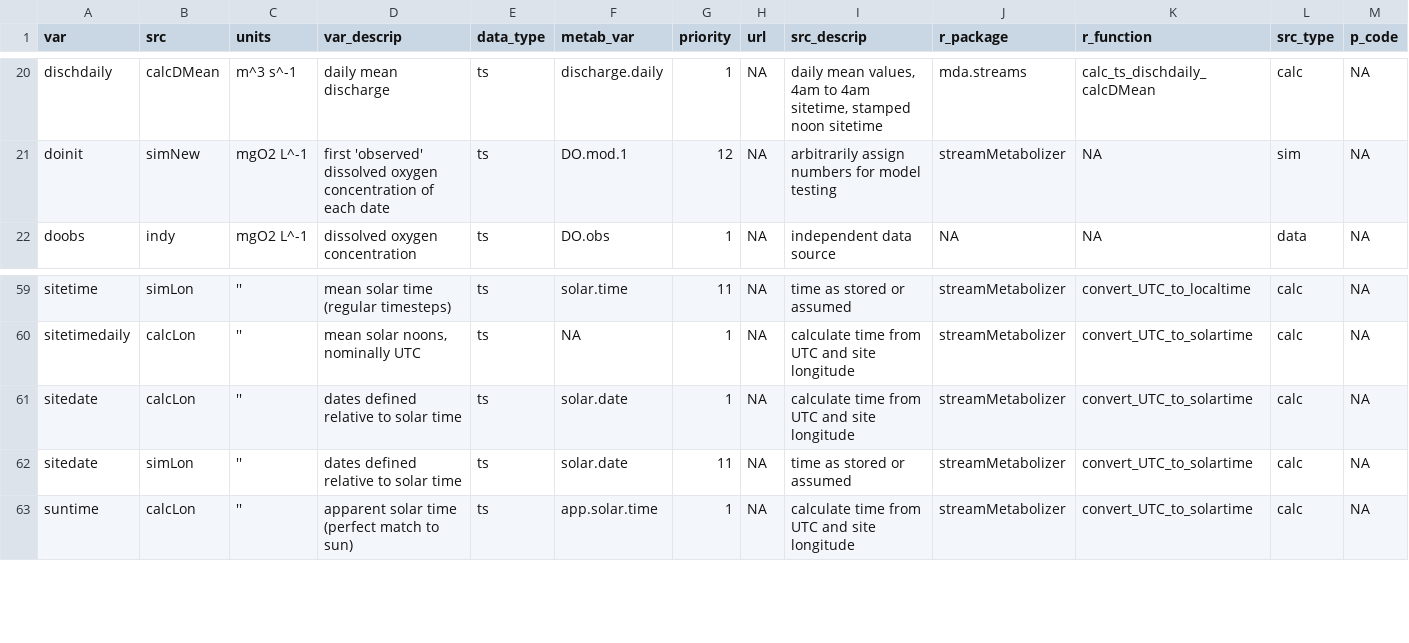
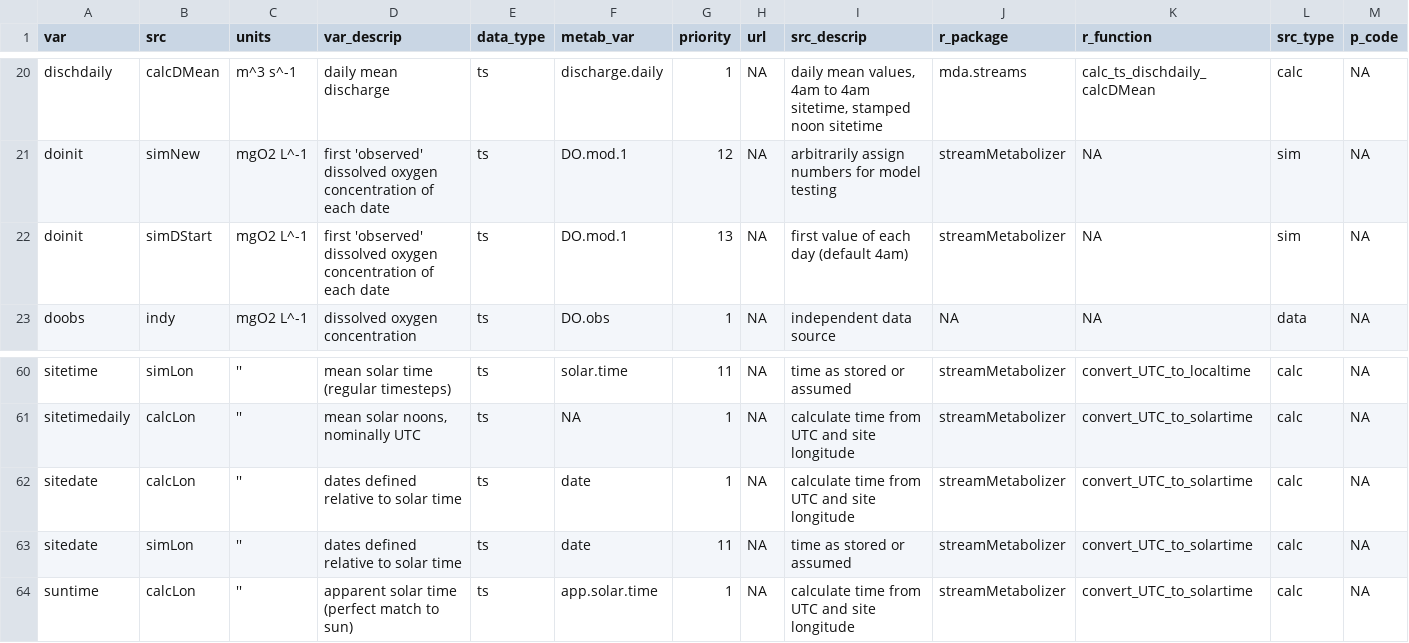
Before and after one commit to DOI-USGS/mda.streams, a TSV file: inst/extdata/tsmeta_varsrccodes.tsv, drawn as a sheet; only a part is shown, gaps mark what is left out.

```diff
--- a/inst/extdata/tsmeta_varsrccodes.tsv
+++ b/inst/extdata/tsmeta_varsrccodes.tsv
@@ -21,2 +21,3 @@ dischdaily	calcDMean	m^3 s^-1	daily mean discharge	ts	discharge.daily	1	NA	daily
 doinit	simNew	mgO2 L^-1	first 'observed' dissolved oxygen concentration of each date	ts	DO.mod.1	12	NA	arbitrarily assign numbers for model testing	streamMetabolizer	NA	sim	NA
+doinit	simDStart	mgO2 L^-1	first 'observed' dissolved oxygen concentration of each date	ts	DO.mod.1	13	NA	first value of each day (default 4am)	streamMetabolizer	NA	sim	NA
 doobs	indy	mgO2 L^-1	dissolved oxygen concentration	ts	DO.obs	1	NA	independent data source	NA	NA	data	NA
@@ -60,4 +61,4 @@ sitetime	simLon	''	mean solar time (regular timesteps)	ts	solar.time	11	NA	time
 sitetimedaily	calcLon	''	mean solar noons, nominally UTC	ts	NA	1	NA	calculate time from UTC and site longitude	streamMetabolizer	convert_UTC_to_solartime	calc	NA
-sitedate	calcLon	''	dates defined relative to solar time	ts	solar.date	1	NA	calculate time from UTC and site longitude	streamMetabolizer	convert_UTC_to_solartime	calc	NA
-sitedate	simLon	''	dates defined relative to solar time	ts	solar.date	11	NA	time as stored or assumed	streamMetabolizer	convert_UTC_to_solartime	calc	NA
+sitedate	calcLon	''	dates defined relative to solar time	ts	date	1	NA	calculate time from UTC and site longitude	streamMetabolizer	convert_UTC_to_solartime	calc	NA
+sitedate	simLon	''	dates defined relative to solar time	ts	date	11	NA	time as stored or assumed	streamMetabolizer	convert_UTC_to_solartime	calc	NA
 suntime	calcLon	''	apparent solar time (perfect match to sun)	ts	app.solar.time	1	NA	calculate time from UTC and site longitude	streamMetabolizer	convert_UTC_to_solartime	calc	NA
```
Also changed, not shown: 6 other files.
